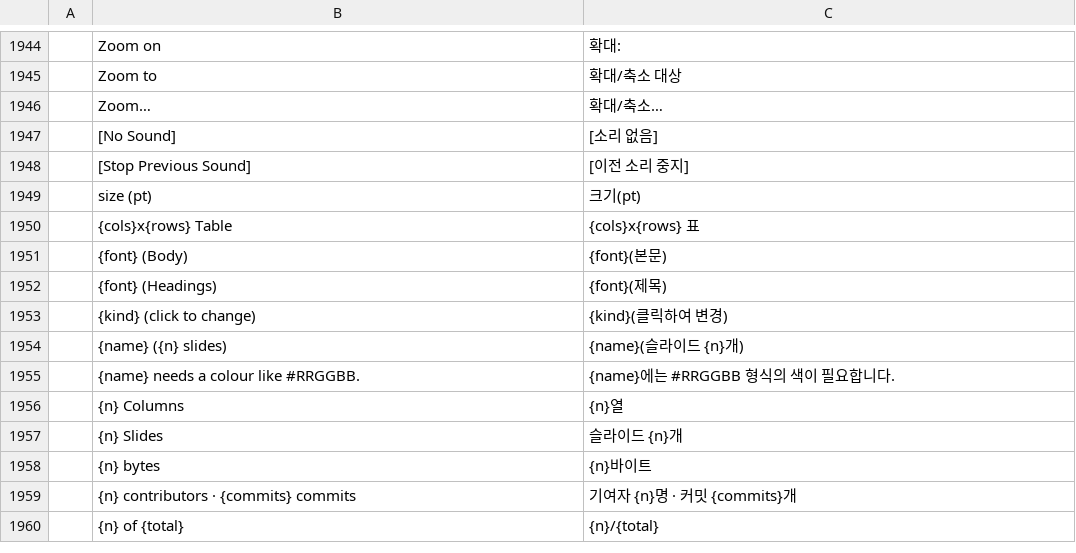
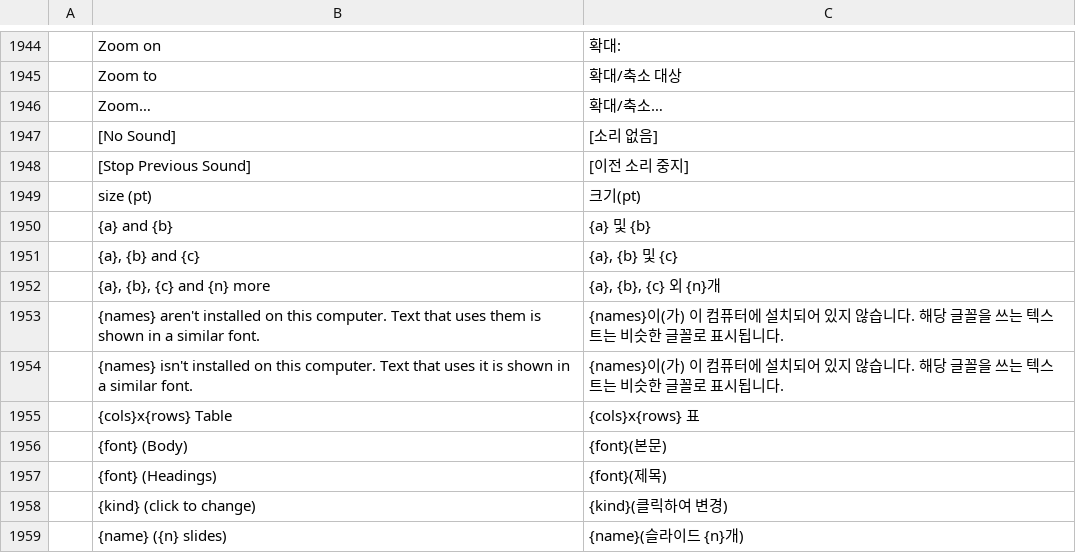
Before and after one commit to rlaks5757/deckcraft, a TSV file: crates/ui-egui/src/i18n/ko.tsv, drawn as a sheet; only a part is shown, gaps mark what is left out; the shorter side is filled out with more unchanged rows; the diff names each change by its address in the sheet, - before the commit and + after, or states it on an @@ line.

```diff
--- a/crates/ui-egui/src/i18n/ko.tsv
+++ b/crates/ui-egui/src/i18n/ko.tsv
+row 1950:  | {a} and {b} | {a} 및 {b}
+row 1951:  | {a}, {b} and {c} | {a}, {b} 및 {c}
+row 1952:  | {a}, {b}, {c} and {n} more | {a}, {b}, {c} 외 {n}개
+row 1953:  | {names} aren't installed on this computer. Text that uses them is shown in a similar font. | {names}이(가) 이 컴퓨터에 설치되어 있지 않습니다. 해당 글꼴을 쓰는 텍스트는 비슷한 글꼴로 표시됩니다.
+row 1954:  | {names} isn't installed on this computer. Text that uses it is shown in a similar font. | {names}이(가) 이 컴퓨터에 설치되어 있지 않습니다. 해당 글꼴을 쓰는 텍스트는 비슷한 글꼴로 표시됩니다.
```
Also changed, not shown: 6 other files.
